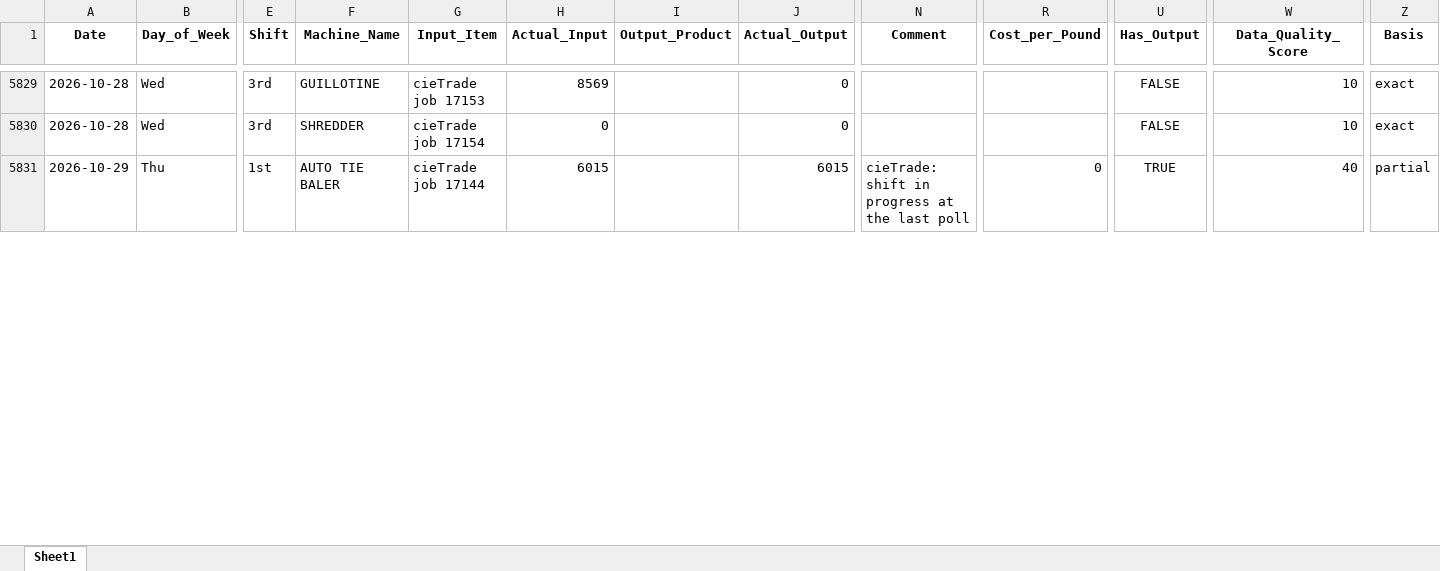
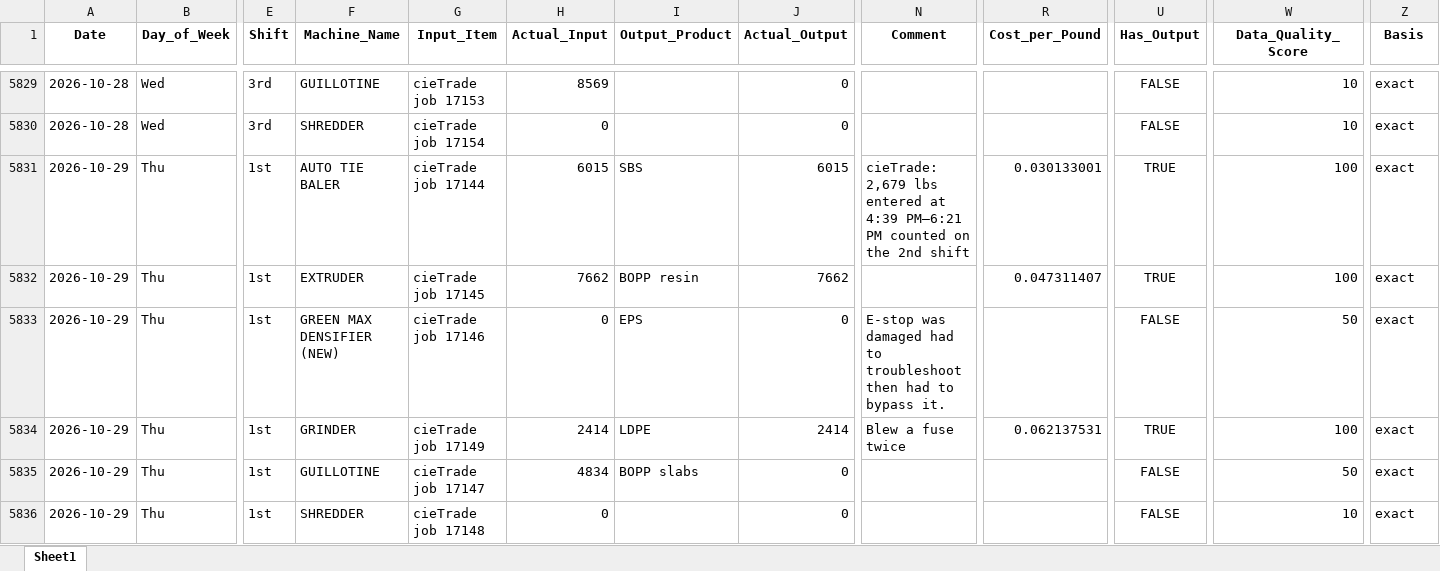
Before and after one commit to zabdulla/walton_production, an Excel workbook: data/aggregated_daily_data.xlsx, sheet Sheet1, drawn as a sheet; only a part is shown, gaps mark what is left out; values as stored, in another font and other column widths than the file's, no borders; addresses are those after the commit; rows hold the shown columns only; the diff covers the shown part only; the diff names each change by its address in the sheet, - before the commit and + after, or states it on an @@ line.

```diff
--- a/data/aggregated_daily_data.xlsx (sheet Sheet1)
+++ b/data/aggregated_daily_data.xlsx (sheet Sheet1)
+row 5831: 2026-10-29 | Thu | 1st | AUTO TIE BALER | cieTrade job 17144 | 6015 | SBS | 6015 | cieTrade: 2,679 lbs entered at 4:39 PM–6:21 PM counted on the 2nd shift | 0.030133001 | TRUE | 100 | exact
+row 5832: 2026-10-29 | Thu | 1st | EXTRUDER | cieTrade job 17145 | 7662 | BOPP resin | 7662 |  | 0.047311407 | TRUE | 100 | exact
+row 5833: 2026-10-29 | Thu | 1st | GREEN MAX DENSIFIER (NEW) | cieTrade job 17146 | 0 | EPS | 0 | E-stop was damaged had to troubleshoot then had to bypass it. |  | FALSE | 50 | exact
+row 5834: 2026-10-29 | Thu | 1st | GRINDER | cieTrade job 17149 | 2414 | LDPE | 2414 | Blew a fuse twice | 0.062137531 | TRUE | 100 | exact
+row 5835: 2026-10-29 | Thu | 1st | GUILLOTINE | cieTrade job 17147 | 4834 | BOPP slabs | 0 |  |  | FALSE | 50 | exact
-F5836 (Machine_Name): AUTO TIE BALER
+F5836 (Machine_Name): SHREDDER
-G5836 (Input_Item): cieTrade job 17144
+G5836 (Input_Item): cieTrade job 17148
-H5836 (Actual_Input): 6015
+H5836 (Actual_Input): 0
-J5836 (Actual_Output): 6015
+J5836 (Actual_Output): 0
-N5836 (Comment): cieTrade: shift in progress at the last poll
+N5836 (Comment): (empty)
-R5836 (Cost_per_Pound): 0
+R5836 (Cost_per_Pound): (empty)
-U5836 (Has_Output): TRUE
+U5836 (Has_Output): FALSE
-W5836 (Data_Quality_Score): 40
+W5836 (Data_Quality_Score): 10
-Z5836 (Basis): partial
+Z5836 (Basis): exact
```
Also changed, not shown: 13 added rows and 33 edited cells elsewhere in this sheet, data/aggregated_notes.xlsx, 5 other files.
